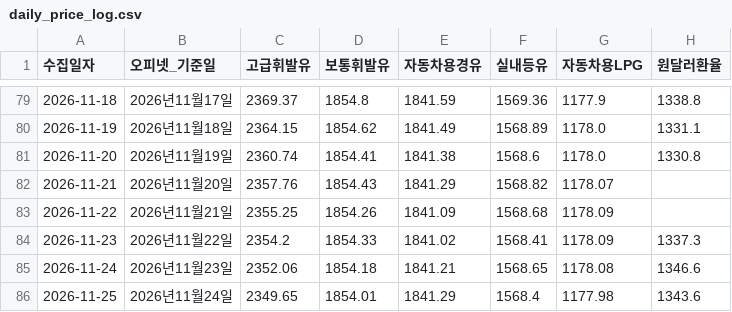
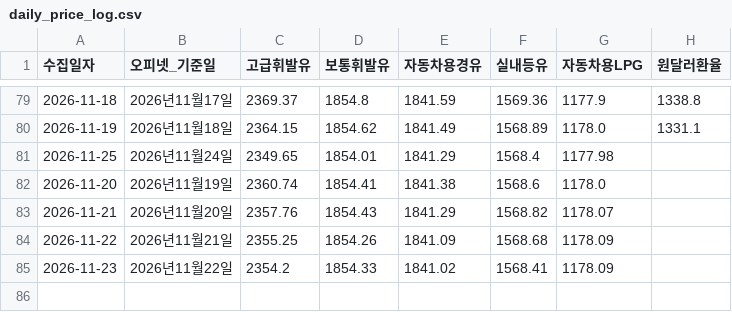
Before and after one commit to jinbala-JWS/JWS-web-DB-Projects, a CSV file: CPI/일별가격추적/daily_price_log.csv, drawn as a sheet; only a part is shown, gaps mark what is left out.

```diff
--- a/CPI/일별가격추적/daily_price_log.csv
+++ b/CPI/일별가격추적/daily_price_log.csv
@@ -80,7 +80,6 @@
 2026-11-19,2026년11월18일,2364.15,1854.62,1841.49,1568.89,1178.0,1331.1
-2026-11-20,2026년11월19일,2360.74,1854.41,1841.38,1568.6,1178.0,1330.8
+2026-11-25,2026년11월24일,2349.65,1854.01,1841.29,1568.4,1177.98,
+2026-11-20,2026년11월19일,2360.74,1854.41,1841.38,1568.6,1178.0,
 2026-11-21,2026년11월20일,2357.76,1854.43,1841.29,1568.82,1178.07,
 2026-11-22,2026년11월21일,2355.25,1854.26,1841.09,1568.68,1178.09,
-2026-11-23,2026년11월22일,2354.2,1854.33,1841.02,1568.41,1178.09,1337.3
-2026-11-24,2026년11월23일,2352.06,1854.18,1841.21,1568.65,1178.08,1346.6
-2026-11-25,2026년11월24일,2349.65,1854.01,1841.29,1568.4,1177.98,1343.6
+2026-11-23,2026년11월22일,2354.2,1854.33,1841.02,1568.41,1178.09,
```
Also changed, not shown: CPI/scripts/november2026_bottomup_items.csv, CPI/scripts/november2026_hybrid_category.csv, 10 other files.
